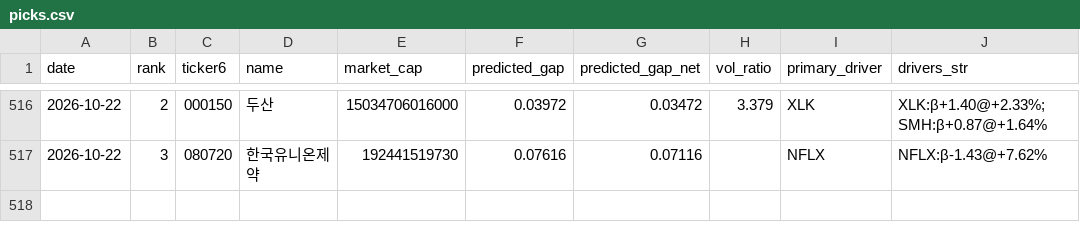
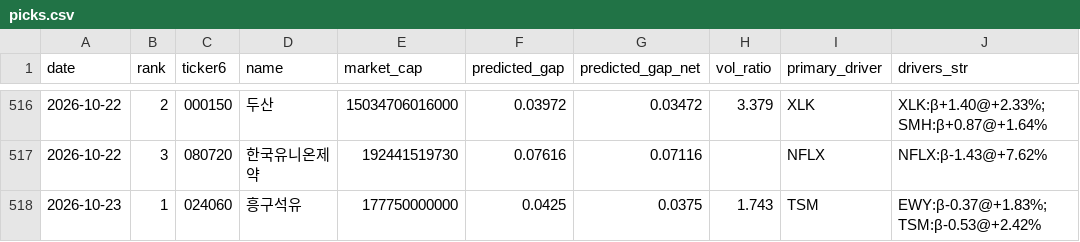
Before and after one commit to melingo-o/danta-screener, a CSV file: data/journal/picks.csv, drawn as a sheet; only a part is shown, gaps mark what is left out; the diff names each change by its address in the sheet, - before the commit and + after, or states it on an @@ line.

```diff
--- a/data/journal/picks.csv
+++ b/data/journal/picks.csv
+row 518: 2026-10-23 | 1 | 024060 | 흥구석유 | 177750000000 | 0.0425 | 0.0375 | 1.743 | TSM | EWY:β-0.37@+1.83%; TSM:β-0.53@+2.42%
```
Also changed, not shown: data/daily_indicators.csv, data/picking_universe.csv, 1 other file.
